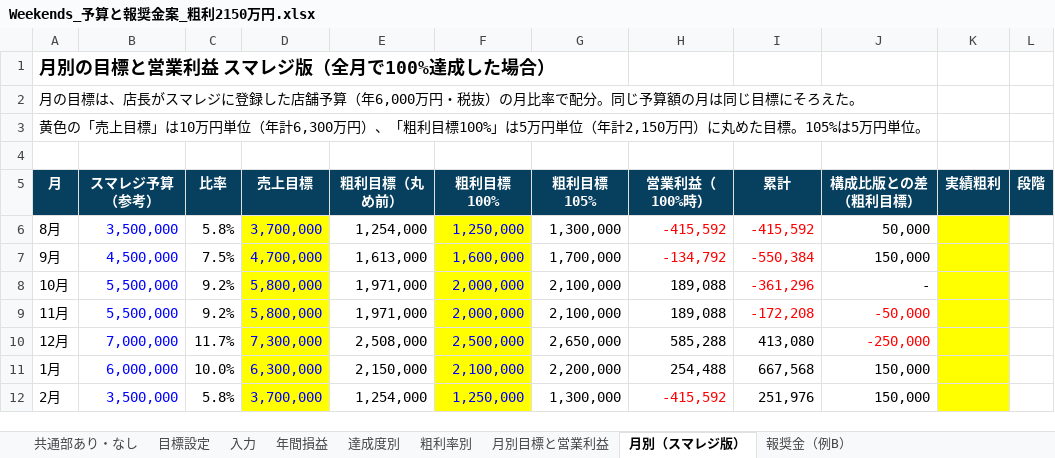
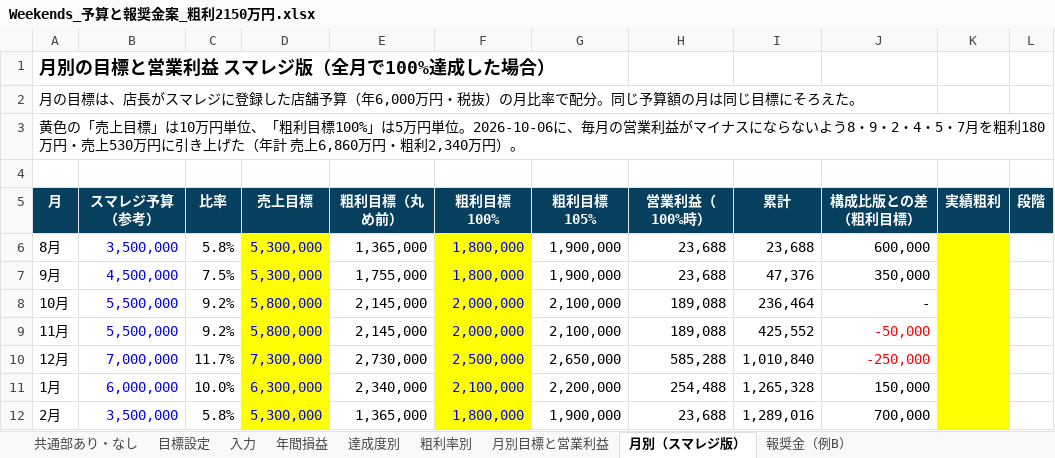
Before and after one commit to ayataka20/margin-calculator, an Excel workbook: excel/Weekends_予算と報奨金案_粗利2150万円.xlsx, sheet 月別（スマレジ版）, drawn as a sheet; only a part is shown; values as stored, in another font and other column widths than the file's, no borders; charts and pictures not drawn; the diff covers the shown part only; the diff names each change by its address in the sheet, - before the commit and + after, or states it on an @@ line.

```diff
--- a/excel/Weekends_予算と報奨金案_粗利2150万円.xlsx (sheet 月別（スマレジ版）)
+++ b/excel/Weekends_予算と報奨金案_粗利2150万円.xlsx (sheet 月別（スマレジ版）)
-A3 (月): …万円単位（年計6,300万円）、「粗利目標100%」は5万円単位（年計2,150万円）に丸めた目標。105%は5万円単位。
+A3 (月): …万円単位、「粗利目標100%」は5万円単位。2026-10-06に、毎月の営業利益がマイナスにならないよう8・9・2・4・5・7月を粗利180万円・売上530万円に引き上げた（年計 売上6,860万円・粗利2,340万円）。
-D6 (売上目標): 3,700,000
+D6 (売上目標): 5,300,000
-E6 (粗利目標（丸め前）): 1,254,000
+E6 (粗利目標（丸め前）): 1,365,000
-F6 (粗利目標100%): 1,250,000
+F6 (粗利目標100%): 1,800,000
-G6 (粗利目標105%): 1,300,000
+G6 (粗利目標105%): 1,900,000
-H6 (営業利益（100%時）): -415,592
+H6 (営業利益（100%時）): 23,688
-H6:I7 text colour: #FF0000
+H6:I7 text colour: black
-I6 (累計): -415,592
+I6 (累計): 23,688
-J6 (構成比版との差（粗利目標）): 50,000
+J6 (構成比版との差（粗利目標）): 600,000
-D7 (売上目標): 4,700,000
+D7 (売上目標): 5,300,000
-E7 (粗利目標（丸め前）): 1,613,000
+E7 (粗利目標（丸め前）): 1,755,000
-F7 (粗利目標100%): 1,600,000
+F7 (粗利目標100%): 1,800,000
-G7 (粗利目標105%): 1,700,000
+G7 (粗利目標105%): 1,900,000
-H7 (営業利益（100%時）): -134,792
+H7 (営業利益（100%時）): 23,688
-I7 (累計): -550,384
+I7 (累計): 47,376
-J7 (構成比版との差（粗利目標）): 150,000
+J7 (構成比版との差（粗利目標）): 350,000
-E8:E9 (粗利目標（丸め前）): 1,971,000
+E8:E9 (粗利目標（丸め前）): 2,145,000
-I8 (累計): -361,296
+I8 (累計): 236,464
-I8:I9 text colour: #FF0000
+I8:I9 text colour: black
-I9 (累計): -172,208
+I9 (累計): 425,552
-E10 (粗利目標（丸め前）): 2,508,000
+E10 (粗利目標（丸め前）): 2,730,000
-I10 (累計): 413,080
+I10 (累計): 1,010,840
-E11 (粗利目標（丸め前）): 2,150,000
+E11 (粗利目標（丸め前）): 2,340,000
-I11 (累計): 667,568
+I11 (累計): 1,265,328
-D12 (売上目標): 3,700,000
+D12 (売上目標): 5,300,000
-E12 (粗利目標（丸め前）): 1,254,000
+E12 (粗利目標（丸め前）): 1,365,000
-F12 (粗利目標100%): 1,250,000
+F12 (粗利目標100%): 1,800,000
-G12 (粗利目標105%): 1,300,000
+G12 (粗利目標105%): 1,900,000
-H12 (営業利益（100%時）): -415,592
+H12 (営業利益（100%時）): 23,688
-H12 text colour: #FF0000
+H12 text colour: black
-I12 (累計): 251,976
+I12 (累計): 1,289,016
-J12 (構成比版との差（粗利目標）): 150,000
+J12 (構成比版との差（粗利目標）): 700,000
```
Also changed, not shown: 30 edited cells and cell formats elsewhere in this sheet, sheet 共通部あり・なし, sheet 目標設定, sheet 達成度別, sheet 粗利率別, sheet 月別目標と営業利益, sheet 年間損益, 1 more sheet, charts or pictures, excel/Weekends_2027年度_目標と報奨金_店長説明用.xlsx, excel/Weekends_2027年度予算_社長用.xlsx, 2 other files.
